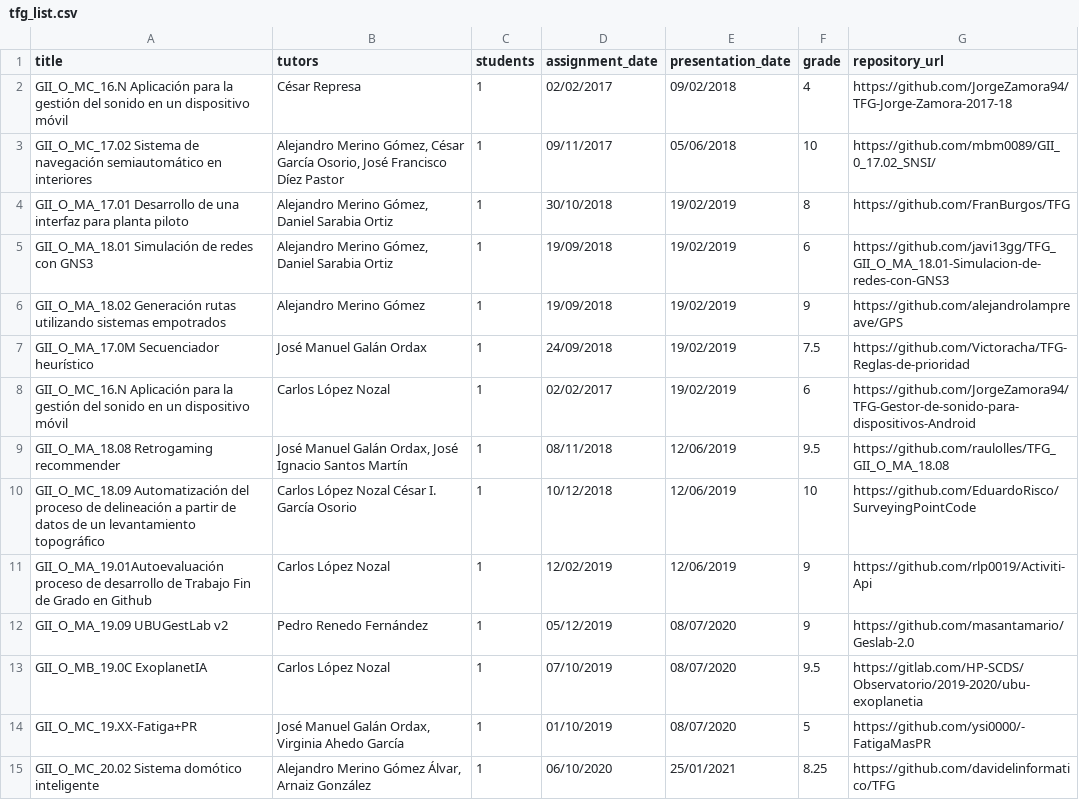
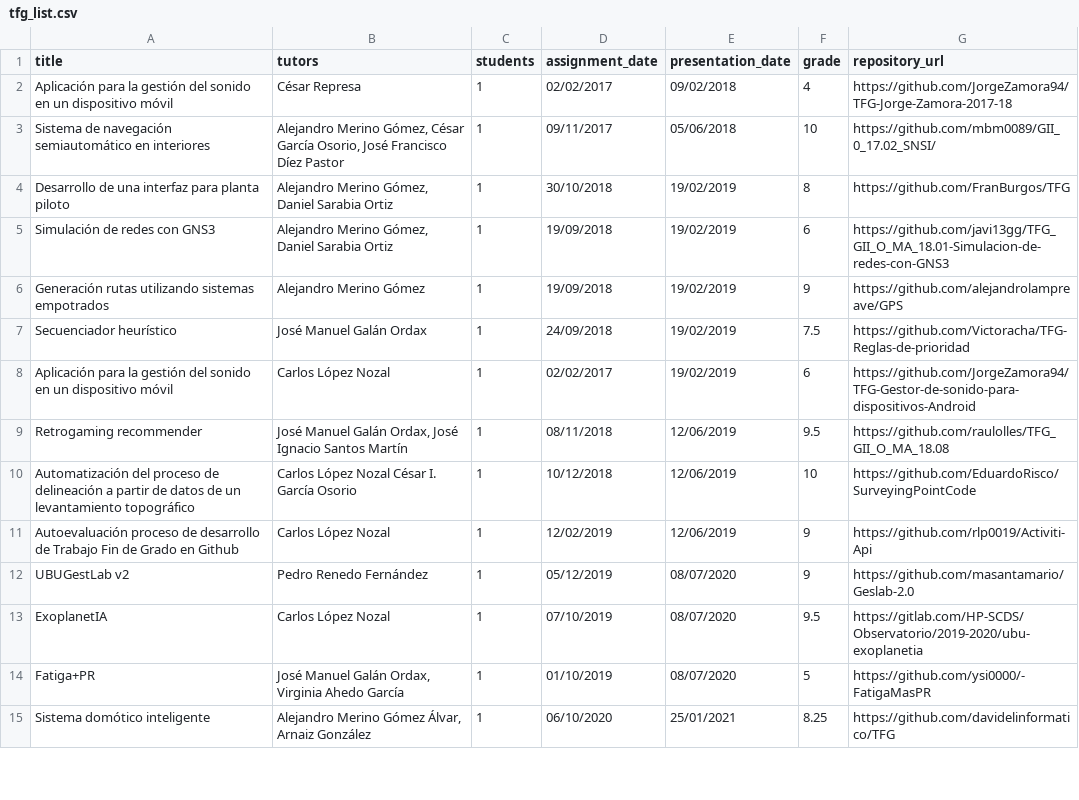
Before and after one commit to zcc1001/tfg-topics, a CSV file: data/tfg_list.csv, drawn as a sheet; only a part is shown; the diff covers the shown part only.

```diff
--- a/data/tfg_list.csv
+++ b/data/tfg_list.csv
@@ -1,15 +1,15 @@
 title,tutors,students,assignment_date,presentation_date,grade,repository_url
-GII_O_MC_16.N Aplicación para la gestión del sonido en un dispositivo móvil,César Represa,1,02/02/2017,09/02/2018,4,https://github.com/JorgeZamora94/TFG-Jorge-Zamora-2017-18
-GII_O_MC_17.02 Sistema de navegación semiautomático en interiores,"Alejandro Merino Gómez, César García Osorio, José Francisco Díez Pastor",1,09/11/2017,05/06/2018,10,https://github.com/mbm0089/GII_0_17.02_SNSI/
-GII_O_MA_17.01 Desarrollo de una interfaz para planta piloto,"Alejandro Merino Gómez, Daniel Sarabia Ortiz",1,30/10/2018,19/02/2019,8,https://github.com/FranBurgos/TFG
-GII_O_MA_18.01  Simulación de redes con GNS3,"Alejandro Merino Gómez, Daniel Sarabia Ortiz",1,19/09/2018,19/02/2019,6,https://github.com/javi13gg/TFG_GII_O_MA_18.01-Simulacion-de-redes-con-GNS3
-GII_O_MA_18.02 Generación rutas utilizando sistemas empotrados,Alejandro Merino Gómez,1,19/09/2018,19/02/2019,9,https://github.com/alejandrolampreave/GPS
-GII_O_MA_17.0M Secuenciador heurístico,José Manuel Galán Ordax,1,24/09/2018,19/02/2019,7.5,https://github.com/Victoracha/TFG-Reglas-de-prioridad
-GII_O_MC_16.N Aplicación para la gestión del sonido en un dispositivo móvil,Carlos López Nozal ,1,02/02/2017,19/02/2019,6,https://github.com/JorgeZamora94/TFG-Gestor-de-sonido-para-dispositivos-Android
-GII_O_MA_18.08 Retrogaming recommender,"José Manuel Galán Ordax, José Ignacio Santos Martín",1,08/11/2018,12/06/2019,9.5,https://github.com/raulolles/TFG_GII_O_MA_18.08
-GII_O_MC_18.09 Automatización del proceso de delineación a partir de datos de un levantamiento topográfico,Carlos López Nozal César I. García Osorio,1,10/12/2018,12/06/2019,10,https://github.com/EduardoRisco/SurveyingPointCode
-GII_O_MA_19.01Autoevaluación proceso de desarrollo de Trabajo Fin de Grado  en Github,Carlos López Nozal ,1,12/02/2019,12/06/2019,9,https://github.com/rlp0019/Activiti-Api
-GII_O_MA_19.09 UBUGestLab v2,Pedro Renedo Fernández,1,05/12/2019,08/07/2020,9,https://github.com/masantamario/Geslab-2.0
-GII_O_MB_19.0C ExoplanetIA,Carlos López Nozal,1,07/10/2019,08/07/2020,9.5,https://gitlab.com/HP-SCDS/Observatorio/2019-2020/ubu-exoplanetia
-GII_O_MC_19.XX-Fatiga+PR,"José Manuel Galán Ordax, Virginia Ahedo García",1,01/10/2019,08/07/2020,5,https://github.com/ysi0000/-FatigaMasPR
-GII_O_MC_20.02 Sistema domótico inteligente,"Alejandro Merino Gómez Álvar, Arnaiz González",1,06/10/2020,25/01/2021,8.25,https://github.com/davidelinformatico/TFG
+Aplicación para la gestión del sonido en un dispositivo móvil,César Represa,1,02/02/2017,09/02/2018,4,https://github.com/JorgeZamora94/TFG-Jorge-Zamora-2017-18
+Sistema de navegación semiautomático en interiores,"Alejandro Merino Gómez, César García Osorio, José Francisco Díez Pastor",1,09/11/2017,05/06/2018,10,https://github.com/mbm0089/GII_0_17.02_SNSI/
+Desarrollo de una interfaz para planta piloto,"Alejandro Merino Gómez, Daniel Sarabia Ortiz",1,30/10/2018,19/02/2019,8,https://github.com/FranBurgos/TFG
+Simulación de redes con GNS3,"Alejandro Merino Gómez, Daniel Sarabia Ortiz",1,19/09/2018,19/02/2019,6,https://github.com/javi13gg/TFG_GII_O_MA_18.01-Simulacion-de-redes-con-GNS3
+Generación rutas utilizando sistemas empotrados,Alejandro Merino Gómez,1,19/09/2018,19/02/2019,9,https://github.com/alejandrolampreave/GPS
+Secuenciador heurístico,José Manuel Galán Ordax,1,24/09/2018,19/02/2019,7.5,https://github.com/Victoracha/TFG-Reglas-de-prioridad
+Aplicación para la gestión del sonido en un dispositivo móvil,Carlos López Nozal ,1,02/02/2017,19/02/2019,6,https://github.com/JorgeZamora94/TFG-Gestor-de-sonido-para-dispositivos-Android
+Retrogaming recommender,"José Manuel Galán Ordax, José Ignacio Santos Martín",1,08/11/2018,12/06/2019,9.5,https://github.com/raulolles/TFG_GII_O_MA_18.08
+Automatización del proceso de delineación a partir de datos de un levantamiento topográfico,Carlos López Nozal César I. García Osorio,1,10/12/2018,12/06/2019,10,https://github.com/EduardoRisco/SurveyingPointCode
+Autoevaluación proceso de desarrollo de Trabajo Fin de Grado  en Github,Carlos López Nozal ,1,12/02/2019,12/06/2019,9,https://github.com/rlp0019/Activiti-Api
+UBUGestLab v2,Pedro Renedo Fernández,1,05/12/2019,08/07/2020,9,https://github.com/masantamario/Geslab-2.0
+ExoplanetIA,Carlos López Nozal,1,07/10/2019,08/07/2020,9.5,https://gitlab.com/HP-SCDS/Observatorio/2019-2020/ubu-exoplanetia
+Fatiga+PR,"José Manuel Galán Ordax, Virginia Ahedo García",1,01/10/2019,08/07/2020,5,https://github.com/ysi0000/-FatigaMasPR
+Sistema domótico inteligente,"Alejandro Merino Gómez Álvar, Arnaiz González",1,06/10/2020,25/01/2021,8.25,https://github.com/davidelinformatico/TFG
```
Also changed, not shown: 46 edited cells elsewhere in this file, 7 other files.
